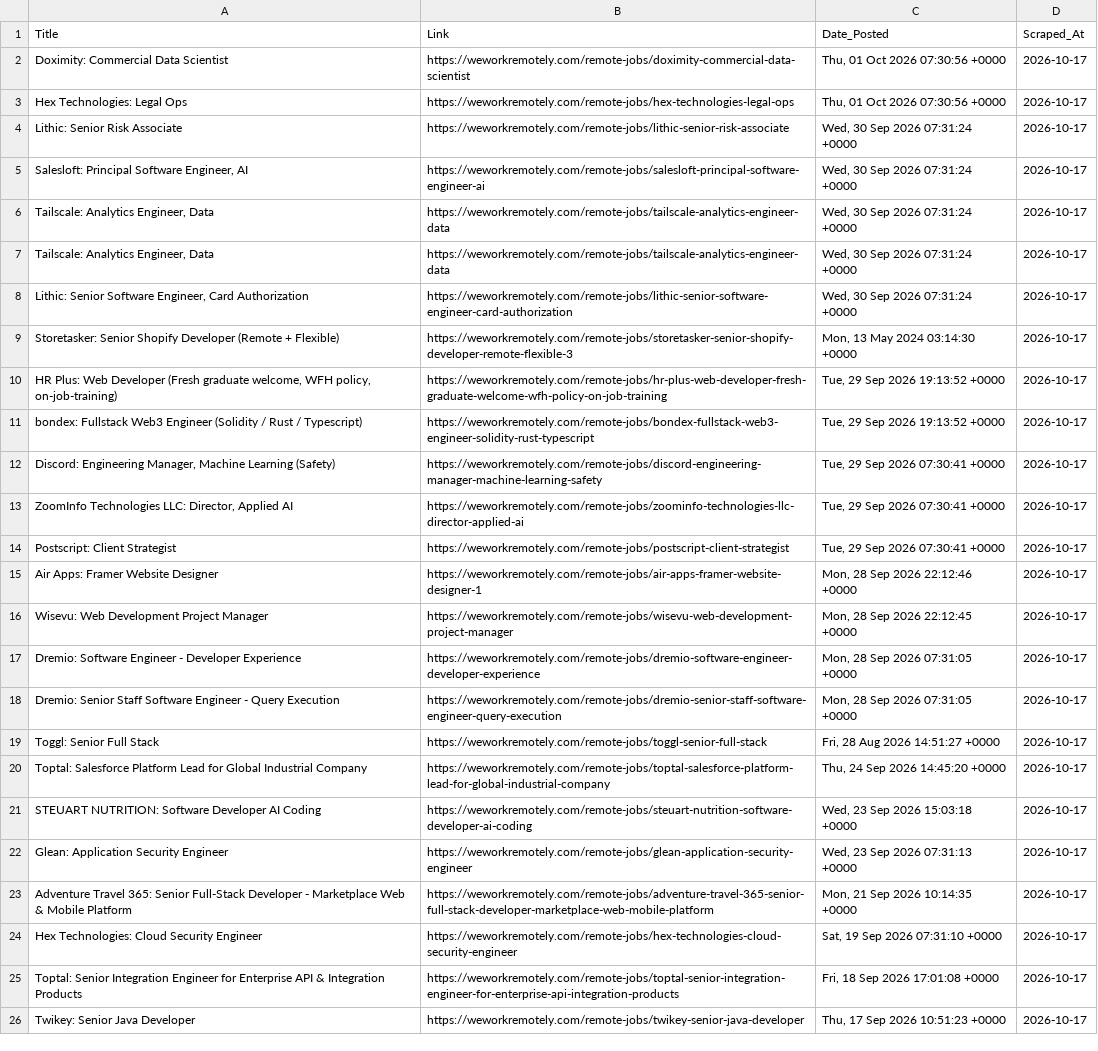
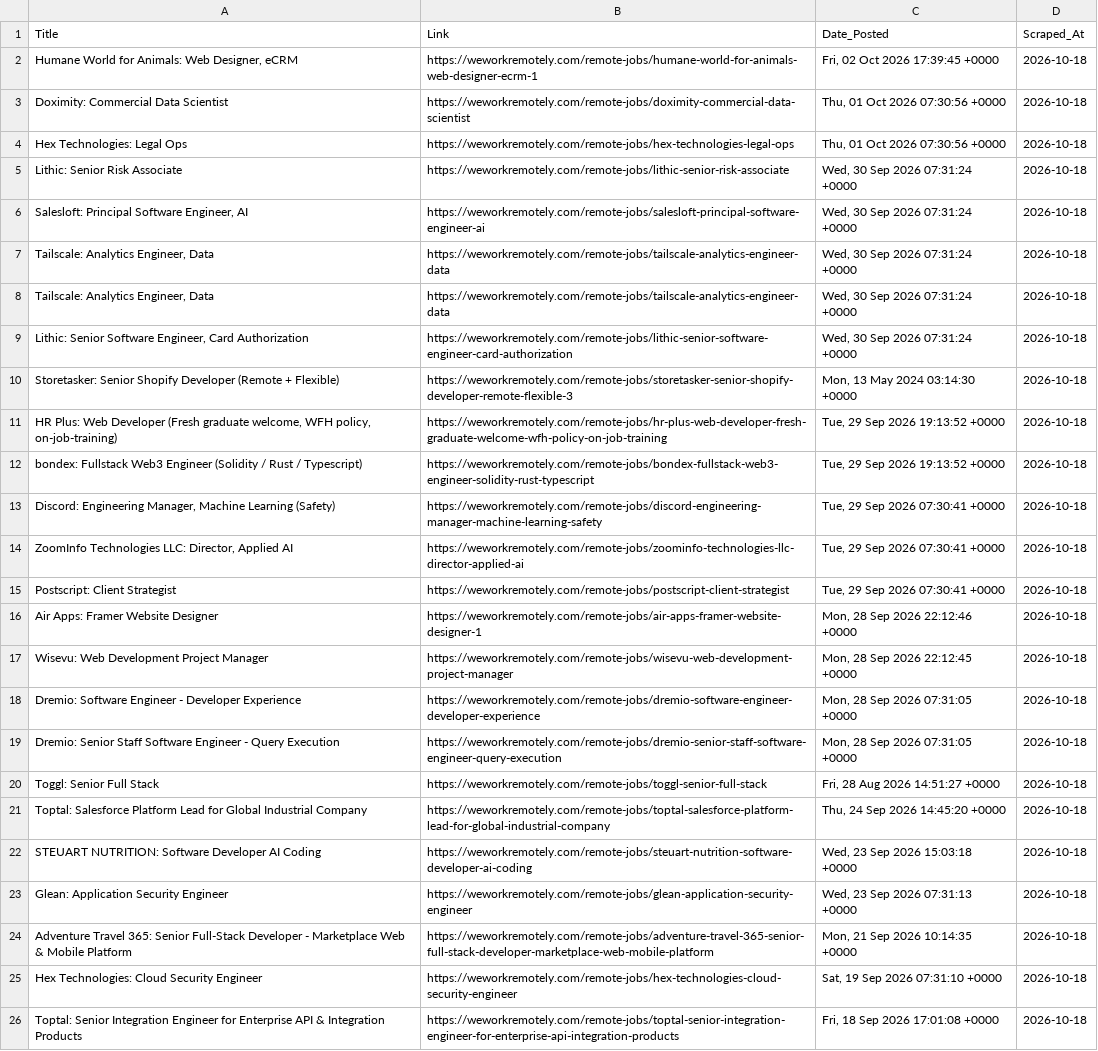
Before and after one commit to Aravindsetti77/data-goldmine, a CSV file: daily_leads.csv, drawn as a sheet; removed rows and columns are numbered as before the commit, all else as after; the diff names each change by its address in the sheet, - before the commit and + after, or states it on an @@ line.

```diff
--- a/daily_leads.csv
+++ b/daily_leads.csv
+row 2: Humane World for Animals: Web Designer, eCRM | https://weworkremotely.com/remote-jobs/humane-world-for-animals-web-designer-ecrm-1 | Fri, 02 Oct 2026 17:39:45 +0000 | 2026-10-18
-D3:D26 (Scraped_At): 2026-10-17
+D3:D26 (Scraped_At): 2026-10-18
-row 26: Twikey: Senior Java Developer | https://weworkremotely.com/remote-jobs/twikey-senior-java-developer | Thu, 17 Sep 2026 10:51:23 +0000 | 2026-10-17
```
